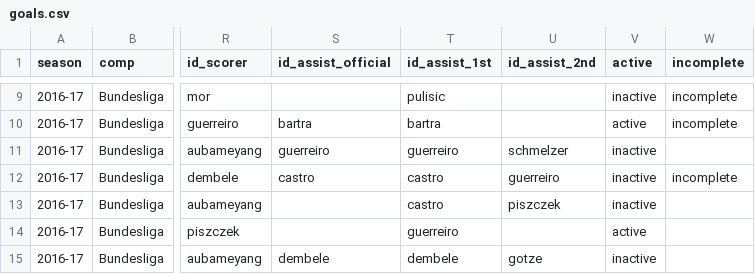
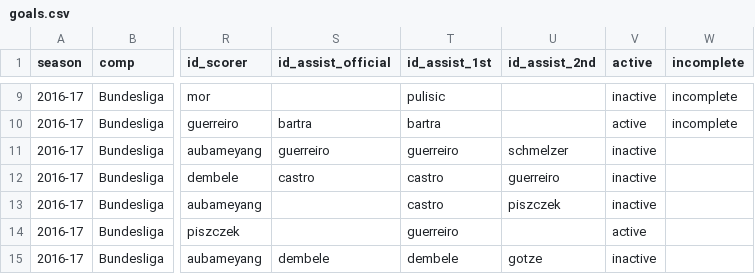
Before and after one commit to adarowski/bvb, a CSV file: _data/stats-2016-2017/goals.csv, drawn as a sheet; only a part is shown, gaps mark what is left out; the diff names each change by its address in the sheet, - before the commit and + after, or states it on an @@ line.

Commit message:
Left an incomplete in there

```diff
--- a/_data/stats-2016-2017/goals.csv
+++ b/_data/stats-2016-2017/goals.csv
-W12 (incomplete): incomplete
+W12 (incomplete): (empty)
```
